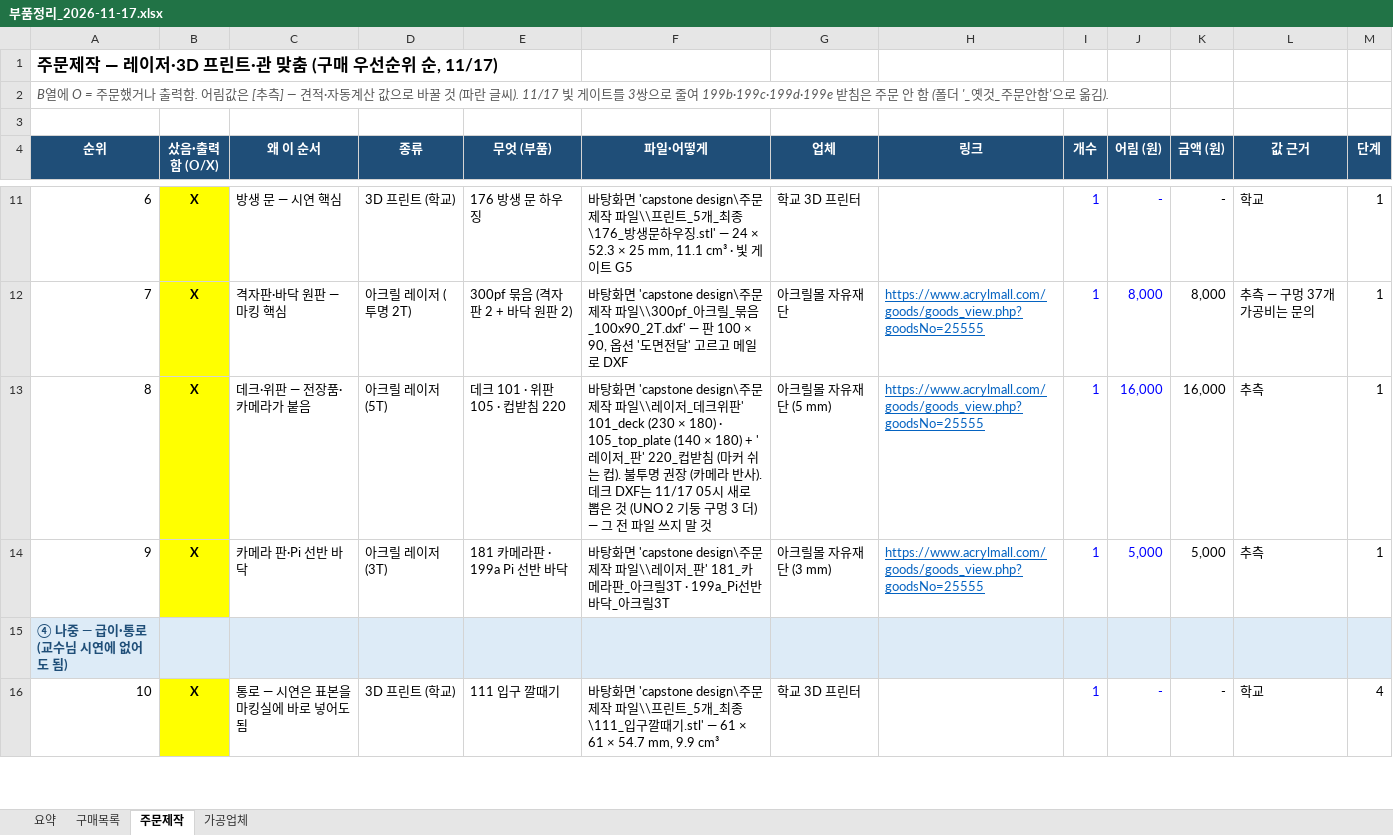
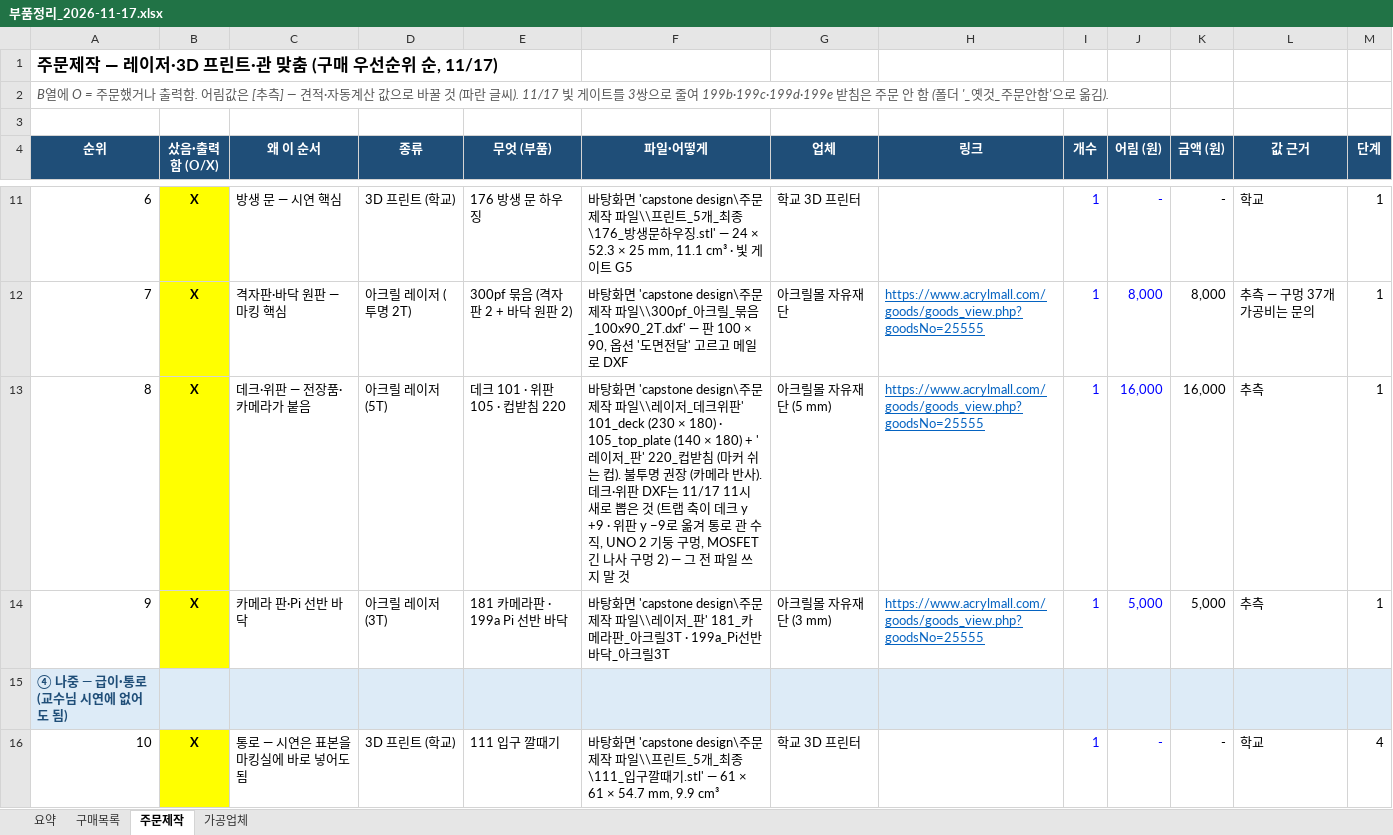
Before and after one commit to britams/-capstone-project-repo, an Excel workbook: purchase/부품정리_2026-11-17.xlsx, sheet 주문제작, drawn as a sheet; only a part is shown, gaps mark what is left out; values as stored, in another font and other column widths than the file's, no borders; conditional formats not drawn; the diff names each change by its address in the sheet, - before the commit and + after, or states it on an @@ line.

```diff
--- a/purchase/부품정리_2026-11-17.xlsx (sheet 주문제작)
+++ b/purchase/부품정리_2026-11-17.xlsx (sheet 주문제작)
-F13 (파일·어떻게): …사). 데크 DXF는 11/17 05시 새로 뽑은 것 (UNO 2 기둥 구멍 3 더) — 그 전…
+F13 (파일·어떻게): …사). 데크·위판 DXF는 11/17 11시 새로 뽑은 것 (트랩 축이 데크 y +9 · 위판 y −9로 옮겨 통로 관 수직, UNO 2 기둥 구멍, MOSFET 긴 나사 구멍 2) — 그 전…
```
Also changed, not shown: 4 other files.
